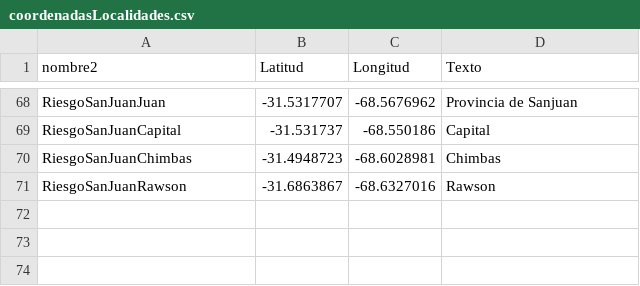
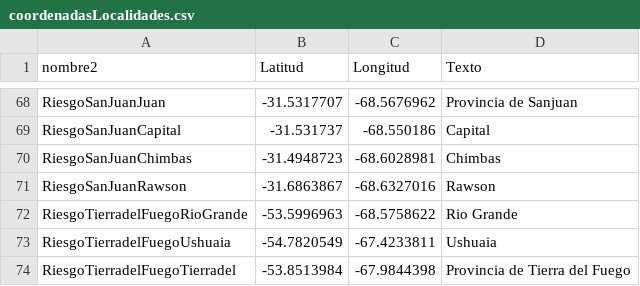
Before and after one commit to droyktton/loscoihues, a CSV file: coordenadasLocalidades.csv, drawn as a sheet; only a part is shown, gaps mark what is left out; the diff names each change by its address in the sheet, - before the commit and + after, or states it on an @@ line.

Commit message:
ranking update

```diff
--- a/coordenadasLocalidades.csv
+++ b/coordenadasLocalidades.csv
+row 72: RiesgoTierradelFuegoRioGrande | -53.5996963 | -68.5758622 | Rio Grande
+row 73: RiesgoTierradelFuegoUshuaia | -54.7820549 | -67.4233811 | Ushuaia
+row 74: RiesgoTierradelFuegoTierradel | -53.8513984 | -67.9844398 | Provincia de Tierra del Fuego
```
